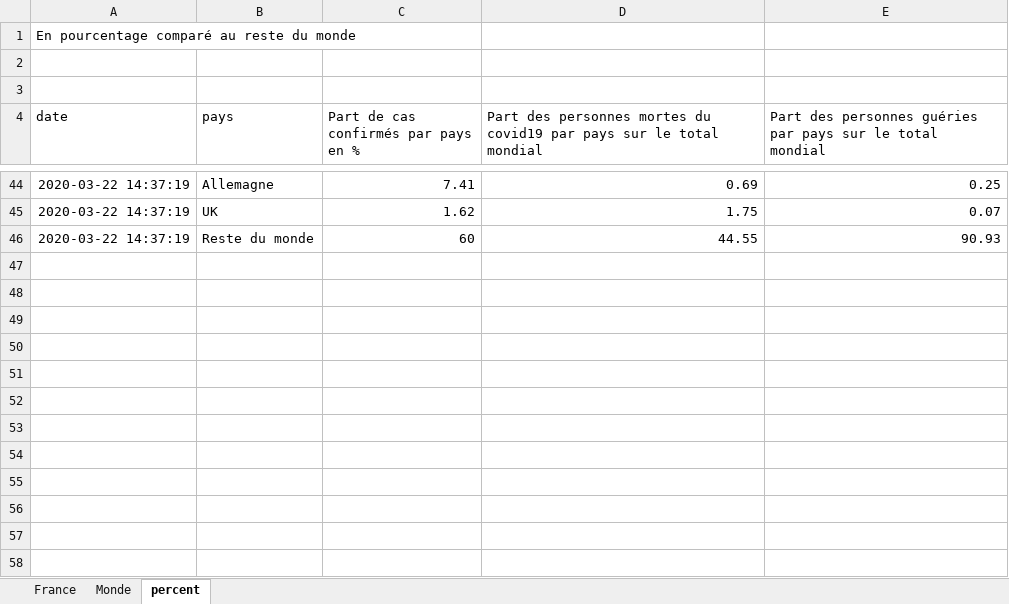
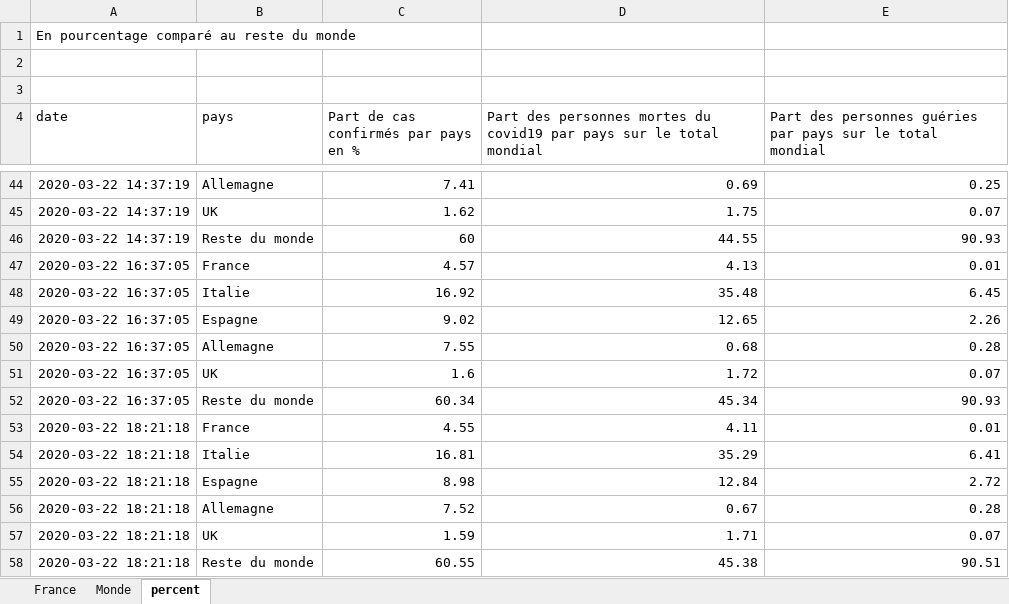
Before and after one commit to Theo0x1337/CoronaBot, an Excel workbook: data/donneesCorona.xlsx, sheet percent, drawn as a sheet; only a part is shown, gaps mark what is left out; values as stored, in another font and other column widths than the file's, no borders; charts and pictures not drawn; the diff names each change by its address in the sheet, - before the commit and + after, or states it on an @@ line.

Commit message:
mise a jour des données

```diff
--- a/data/donneesCorona.xlsx (sheet percent)
+++ b/data/donneesCorona.xlsx (sheet percent)
+row 47: 2020-03-22 16:37:05 | France | 4.57 | 4.13 | 0.01
+row 48: 2020-03-22 16:37:05 | Italie | 16.92 | 35.48 | 6.45
+row 49: 2020-03-22 16:37:05 | Espagne | 9.02 | 12.65 | 2.26
+row 50: 2020-03-22 16:37:05 | Allemagne | 7.55 | 0.68 | 0.28
+row 51: 2020-03-22 16:37:05 | UK | 1.6 | 1.72 | 0.07
+row 52: 2020-03-22 16:37:05 | Reste du monde | 60.34 | 45.34 | 90.93
+row 53: 2020-03-22 18:21:18 | France | 4.55 | 4.11 | 0.01
+row 54: 2020-03-22 18:21:18 | Italie | 16.81 | 35.29 | 6.41
+row 55: 2020-03-22 18:21:18 | Espagne | 8.98 | 12.84 | 2.72
+row 56: 2020-03-22 18:21:18 | Allemagne | 7.52 | 0.67 | 0.28
+row 57: 2020-03-22 18:21:18 | UK | 1.59 | 1.71 | 0.07
+row 58: 2020-03-22 18:21:18 | Reste du monde | 60.55 | 45.38 | 90.51
```
Also changed, not shown: sheet Monde, sheet France.
